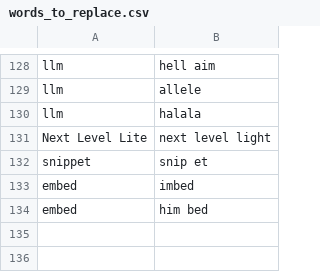
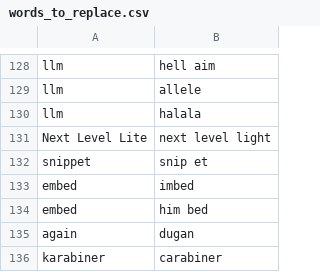
Before and after one commit to chromalchemy/talon-community, a CSV file: settings/words_to_replace.csv, drawn as a sheet; only a part is shown, gaps mark what is left out; the diff names each change by its address in the sheet, - before the commit and + after, or states it on an @@ line.

```diff
--- a/settings/words_to_replace.csv
+++ b/settings/words_to_replace.csv
+row 135: again | dugan
+row 136: karabiner | carabiner
```
Also changed, not shown: core/app_switcher/app_name_overrides.mac.csv, 1 other file.
